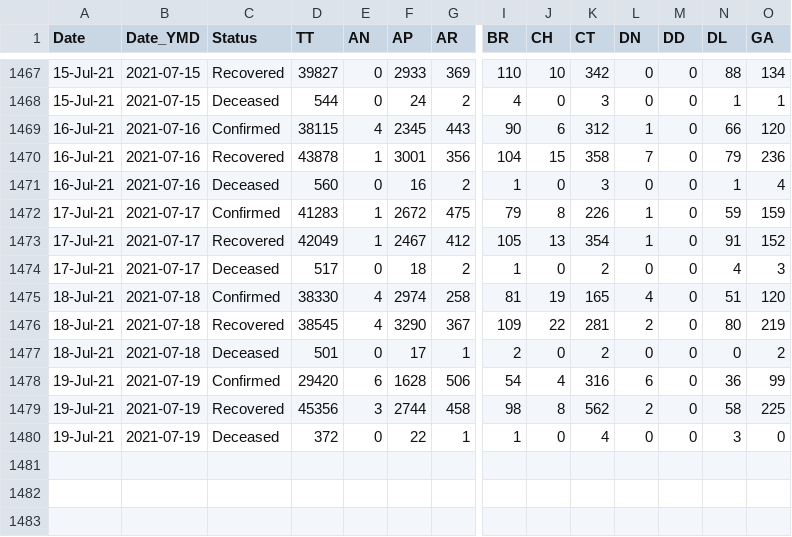
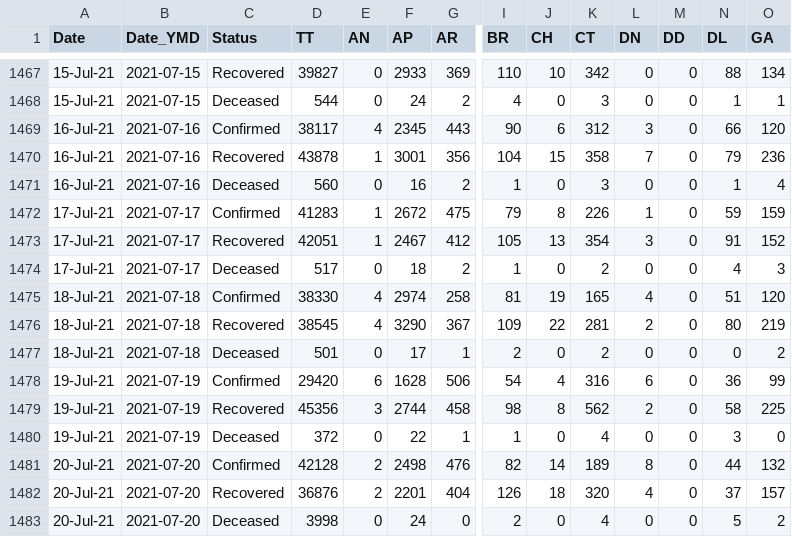
Before and after one commit to arya46/Covid-19-EDA, a CSV file: data/covidIN_state_wise_daily.csv, drawn as a sheet; only a part is shown, gaps mark what is left out; rows hold the shown columns only; the diff names each change by its address in the sheet, - before the commit and + after, or states it on an @@ line.

Commit message:
data updated on - Wed Jul 21 05:32:58 UTC 2021

```diff
--- a/data/covidIN_state_wise_daily.csv
+++ b/data/covidIN_state_wise_daily.csv
-D1469 (TT): 38115
+D1469 (TT): 38117
-L1469 (DN): 1
+L1469 (DN): 3
-D1473 (TT): 42049
+D1473 (TT): 42051
-L1473 (DN): 1
+L1473 (DN): 3
+row 1481: 20-Jul-21 | 2021-07-20 | Confirmed | 42128 | 2 | 2498 | 476 | 82 | 14 | 189 | 8 | 0 | 44 | 132
+row 1482: 20-Jul-21 | 2021-07-20 | Recovered | 36876 | 2 | 2201 | 404 | 126 | 18 | 320 | 4 | 0 | 37 | 157
+row 1483: 20-Jul-21 | 2021-07-20 | Deceased | 3998 | 0 | 24 | 0 | 2 | 0 | 4 | 0 | 0 | 5 | 2
```
Also changed, not shown: data/cases_ts.csv, data/covidIN_districtwise_current.csv, 3 other files.
